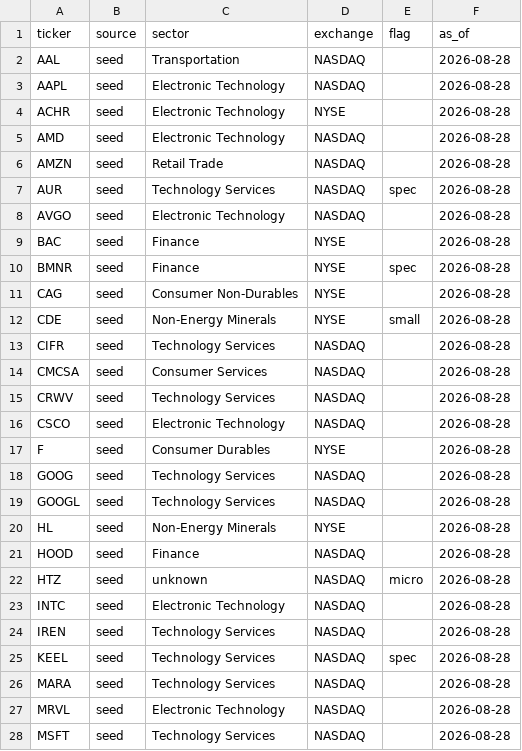
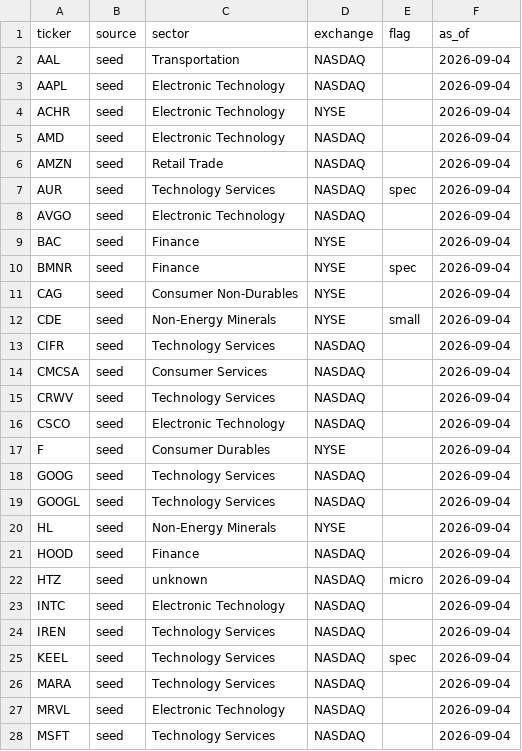
Before and after one commit to aye5788/agentic-trader, a CSV file: config/universe.csv, drawn as a sheet; only a part is shown; the diff covers the shown part only.

Commit message:
chore(universe): refresh 2026-09-04 (+1 −1)

```diff
--- a/config/universe.csv
+++ b/config/universe.csv
@@ -1,28 +1,28 @@
 ticker,source,sector,exchange,flag,as_of
-AAL,seed,Transportation,NASDAQ,,2026-08-28
-AAPL,seed,Electronic Technology,NASDAQ,,2026-08-28
-ACHR,seed,Electronic Technology,NYSE,,2026-08-28
-AMD,seed,Electronic Technology,NASDAQ,,2026-08-28
-AMZN,seed,Retail Trade,NASDAQ,,2026-08-28
-AUR,seed,Technology Services,NASDAQ,spec,2026-08-28
-AVGO,seed,Electronic Technology,NASDAQ,,2026-08-28
-BAC,seed,Finance,NYSE,,2026-08-28
-BMNR,seed,Finance,NYSE,spec,2026-08-28
-CAG,seed,Consumer Non-Durables,NYSE,,2026-08-28
-CDE,seed,Non-Energy Minerals,NYSE,small,2026-08-28
-CIFR,seed,Technology Services,NASDAQ,,2026-08-28
-CMCSA,seed,Consumer Services,NASDAQ,,2026-08-28
-CRWV,seed,Technology Services,NASDAQ,,2026-08-28
-CSCO,seed,Electronic Technology,NASDAQ,,2026-08-28
-F,seed,Consumer Durables,NYSE,,2026-08-28
-GOOG,seed,Technology Services,NASDAQ,,2026-08-28
-GOOGL,seed,Technology Services,NASDAQ,,2026-08-28
-HL,seed,Non-Energy Minerals,NYSE,,2026-08-28
-HOOD,seed,Finance,NASDAQ,,2026-08-28
-HTZ,seed,unknown,NASDAQ,micro,2026-08-28
-INTC,seed,Electronic Technology,NASDAQ,,2026-08-28
-IREN,seed,Technology Services,NASDAQ,,2026-08-28
-KEEL,seed,Technology Services,NASDAQ,spec,2026-08-28
-MARA,seed,Technology Services,NASDAQ,,2026-08-28
-MRVL,seed,Electronic Technology,NASDAQ,,2026-08-28
-MSFT,seed,Technology Services,NASDAQ,,2026-08-28
+AAL,seed,Transportation,NASDAQ,,2026-09-04
+AAPL,seed,Electronic Technology,NASDAQ,,2026-09-04
+ACHR,seed,Electronic Technology,NYSE,,2026-09-04
+AMD,seed,Electronic Technology,NASDAQ,,2026-09-04
+AMZN,seed,Retail Trade,NASDAQ,,2026-09-04
+AUR,seed,Technology Services,NASDAQ,spec,2026-09-04
+AVGO,seed,Electronic Technology,NASDAQ,,2026-09-04
+BAC,seed,Finance,NYSE,,2026-09-04
+BMNR,seed,Finance,NYSE,spec,2026-09-04
+CAG,seed,Consumer Non-Durables,NYSE,,2026-09-04
+CDE,seed,Non-Energy Minerals,NYSE,small,2026-09-04
+CIFR,seed,Technology Services,NASDAQ,,2026-09-04
+CMCSA,seed,Consumer Services,NASDAQ,,2026-09-04
+CRWV,seed,Technology Services,NASDAQ,,2026-09-04
+CSCO,seed,Electronic Technology,NASDAQ,,2026-09-04
+F,seed,Consumer Durables,NYSE,,2026-09-04
+GOOG,seed,Technology Services,NASDAQ,,2026-09-04
+GOOGL,seed,Technology Services,NASDAQ,,2026-09-04
+HL,seed,Non-Energy Minerals,NYSE,,2026-09-04
+HOOD,seed,Finance,NASDAQ,,2026-09-04
+HTZ,seed,unknown,NASDAQ,micro,2026-09-04
+INTC,seed,Electronic Technology,NASDAQ,,2026-09-04
+IREN,seed,Technology Services,NASDAQ,,2026-09-04
+KEEL,seed,Technology Services,NASDAQ,spec,2026-09-04
+MARA,seed,Technology Services,NASDAQ,,2026-09-04
+MRVL,seed,Electronic Technology,NASDAQ,,2026-09-04
+MSFT,seed,Technology Services,NASDAQ,,2026-09-04
```
Also changed, not shown: 1 added row, 1 removed row and 122 edited cells elsewhere in this file.
